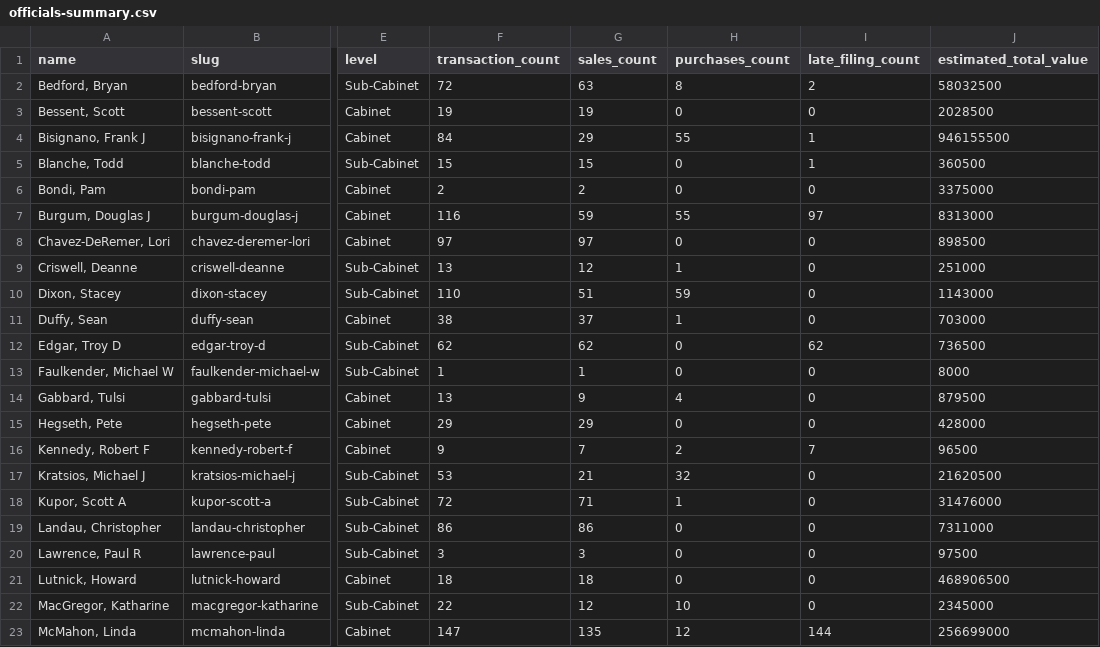
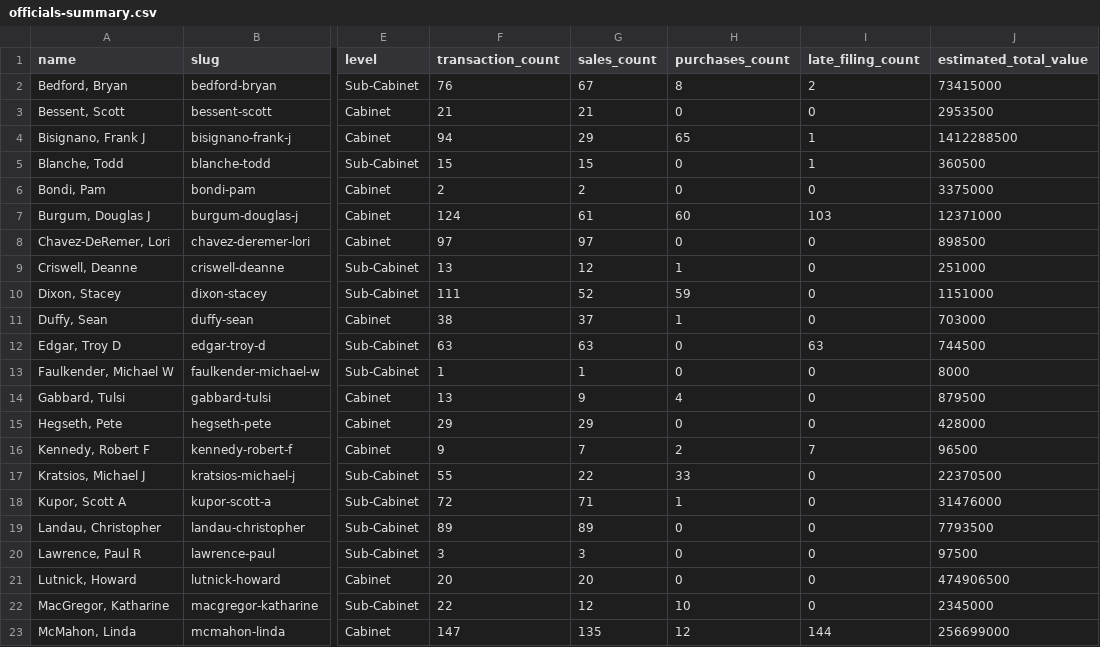
Before and after one commit to tbrown034/open-cabinet, a CSV file: public/data/officials-summary.csv, drawn as a sheet; only a part is shown, gaps mark what is left out; the diff covers the shown part only; the diff names each change by its address in the sheet, - before the commit and + after, or states it on an @@ line.

Commit message:
Restore 34 transactions removed by over-aggressive dedup
Dedup script used (description, date, type) as key — WRONG.
Correct key: (description, date, type, amount). Same stock sold
in different amounts on the same day are distinct transactions.

Restored: Bessent +2, Bedford +4, Bisignano +10, Burgum +8,
Dixon +1, Edgar +1, Kratsios +2, Landau +3, Lutnick +2, Wright +1.

Total: 2,237 → 2,429 (excluding Trump re-parse in progress).

```diff
--- a/public/data/officials-summary.csv
+++ b/public/data/officials-summary.csv
-F2 (transaction_count): 72
+F2 (transaction_count): 76
-G2 (sales_count): 63
+G2 (sales_count): 67
-J2 (estimated_total_value): 58032500
+J2 (estimated_total_value): 73415000
-F3 (transaction_count): 19
+F3 (transaction_count): 21
-G3 (sales_count): 19
+G3 (sales_count): 21
-J3 (estimated_total_value): 2028500
+J3 (estimated_total_value): 2953500
-F4 (transaction_count): 84
+F4 (transaction_count): 94
-H4 (purchases_count): 55
+H4 (purchases_count): 65
-J4 (estimated_total_value): 946155500
+J4 (estimated_total_value): 1412288500
-F7 (transaction_count): 116
+F7 (transaction_count): 124
-G7 (sales_count): 59
+G7 (sales_count): 61
-H7 (purchases_count): 55
+H7 (purchases_count): 60
-I7 (late_filing_count): 97
+I7 (late_filing_count): 103
-J7 (estimated_total_value): 8313000
+J7 (estimated_total_value): 12371000
-F10 (transaction_count): 110
+F10 (transaction_count): 111
-G10 (sales_count): 51
+G10 (sales_count): 52
-J10 (estimated_total_value): 1143000
+J10 (estimated_total_value): 1151000
-F12 (transaction_count): 62
+F12 (transaction_count): 63
-G12 (sales_count): 62
+G12 (sales_count): 63
-I12 (late_filing_count): 62
+I12 (late_filing_count): 63
-J12 (estimated_total_value): 736500
+J12 (estimated_total_value): 744500
-F17 (transaction_count): 53
+F17 (transaction_count): 55
-G17 (sales_count): 21
+G17 (sales_count): 22
-H17 (purchases_count): 32
+H17 (purchases_count): 33
-J17 (estimated_total_value): 21620500
+J17 (estimated_total_value): 22370500
-F19 (transaction_count): 86
+F19 (transaction_count): 89
-G19 (sales_count): 86
+G19 (sales_count): 89
-J19 (estimated_total_value): 7311000
+J19 (estimated_total_value): 7793500
-F21 (transaction_count): 18
+F21 (transaction_count): 20
-G21 (sales_count): 18
+G21 (sales_count): 20
-J21 (estimated_total_value): 468906500
+J21 (estimated_total_value): 474906500
```
Also changed, not shown: 8 edited cells elsewhere in this file, 14 other files.
